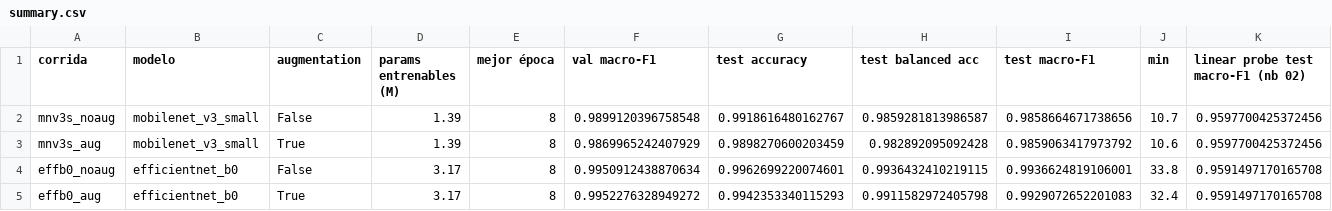
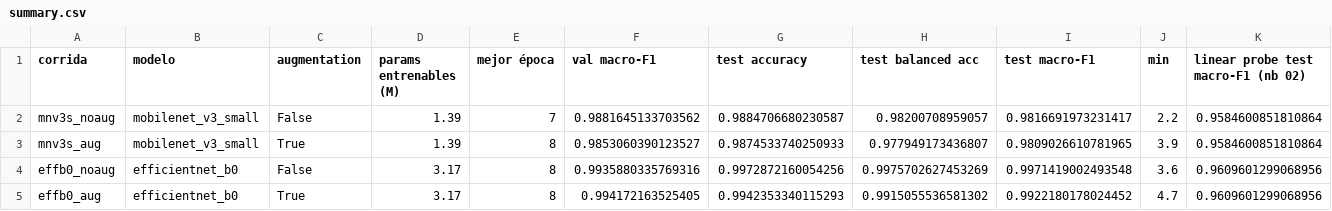
Before and after one commit to manuel-dieguezw/plant-disease-detection, a CSV file: results/finetune_full/summary.csv, drawn as a sheet.

```diff
--- a/results/finetune_full/summary.csv
+++ b/results/finetune_full/summary.csv
@@ -1,5 +1,5 @@
 corrida,modelo,augmentation,params entrenables (M),mejor época,val macro-F1,test accuracy,test balanced acc,test macro-F1,min,linear probe test macro-F1 (nb 02)
-mnv3s_noaug,mobilenet_v3_small,False,1.39,8,0.9899120396758548,0.9918616480162767,0.9859281813986587,0.9858664671738656,10.7,0.9597700425372456
-mnv3s_aug,mobilenet_v3_small,True,1.39,8,0.9869965242407929,0.9898270600203459,0.982892095092428,0.9859063417973792,10.6,0.9597700425372456
-effb0_noaug,efficientnet_b0,False,3.17,8,0.9950912438870634,0.9962699220074601,0.9936432410219115,0.9936624819106001,33.8,0.9591497170165708
-effb0_aug,efficientnet_b0,True,3.17,8,0.9952276328949272,0.9942353340115293,0.9911582972405798,0.9929072652201083,32.4,0.9591497170165708
+mnv3s_noaug,mobilenet_v3_small,False,1.39,7,0.9881645133703562,0.9884706680230587,0.98200708959057,0.9816691973231417,2.2,0.9584600851810864
+mnv3s_aug,mobilenet_v3_small,True,1.39,8,0.9853060390123527,0.9874533740250933,0.977949173436807,0.9809026610781965,3.9,0.9584600851810864
+effb0_noaug,efficientnet_b0,False,3.17,8,0.9935880335769316,0.9972872160054256,0.9975702627453269,0.9971419002493548,3.6,0.9609601299068956
+effb0_aug,efficientnet_b0,True,3.17,8,0.994172163525405,0.9942353340115293,0.9915055536581302,0.9922180178024452,4.7,0.9609601299068956
```
Also changed, not shown: results/linear_probe.csv, 18 other files.
